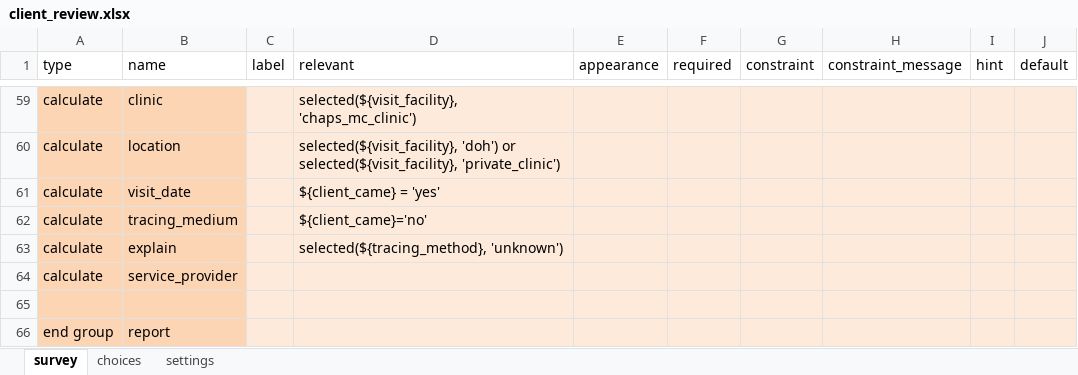
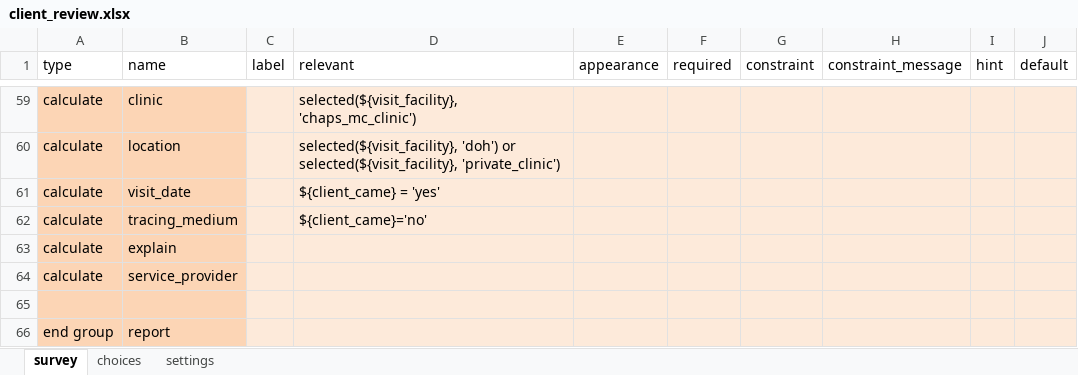
Before and after one commit to I-TECH-UW/2waytexting, an Excel workbook: config/itech-aurum/forms/app/client_review.xlsx, sheet survey, drawn as a sheet; only a part is shown, gaps mark what is left out; values as stored, in another font and other column widths than the file's, no borders; the diff names each change by its address in the sheet, - before the commit and + after, or states it on an @@ line.

```diff
--- a/config/itech-aurum/forms/app/client_review.xlsx (sheet survey)
+++ b/config/itech-aurum/forms/app/client_review.xlsx (sheet survey)
-D63 (relevant): selected(${tracing_method}, 'unknown')
+D63 (relevant): (empty)
```
Also changed, not shown: 1 other file.
